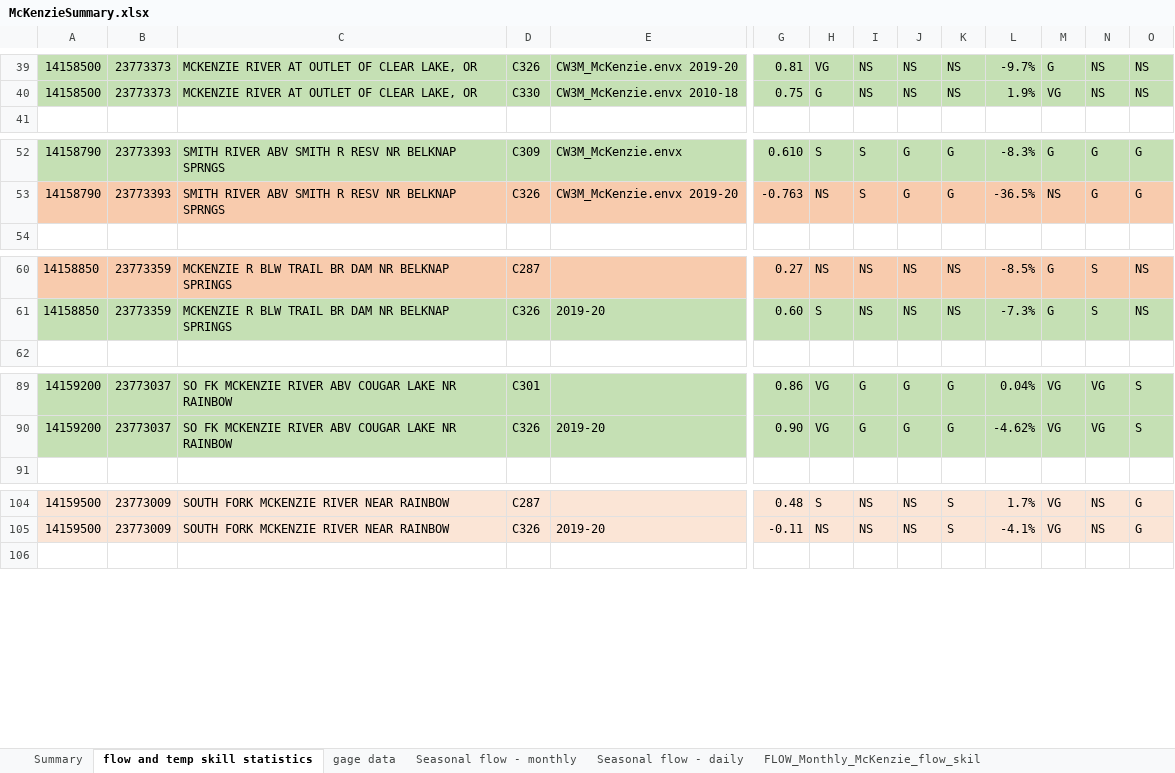
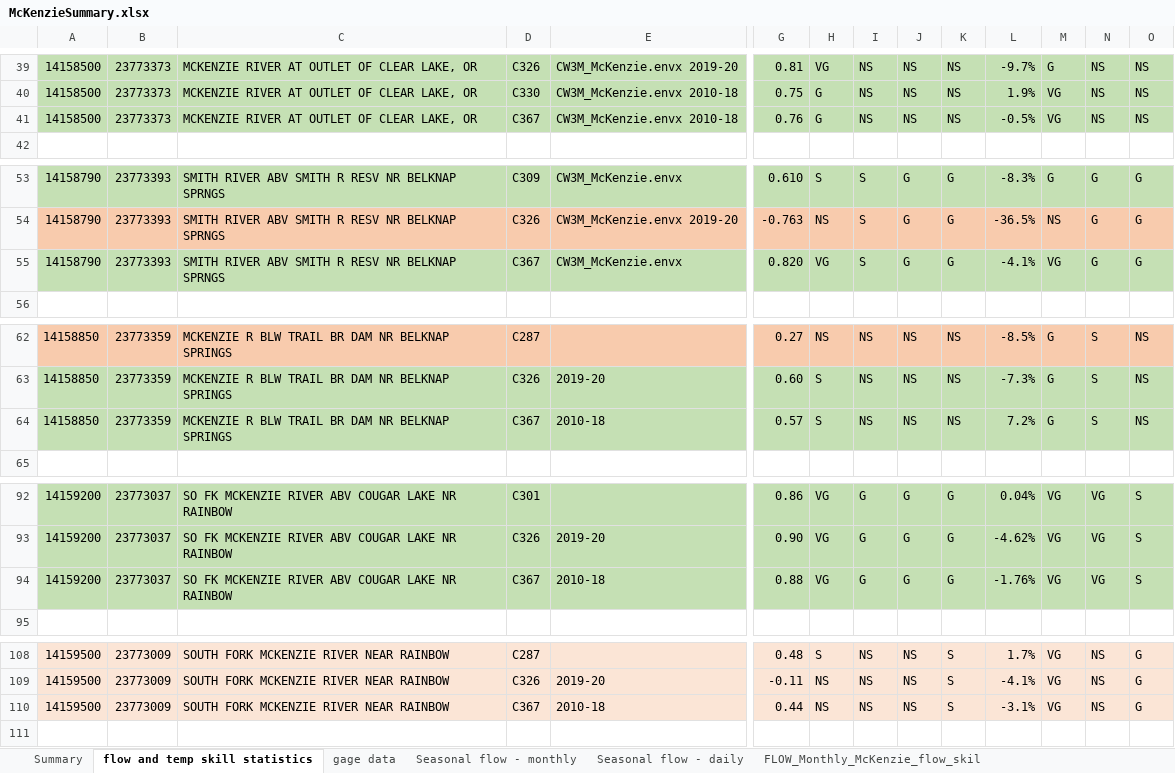
Before and after one commit to DavidConklin1947/CW3M, an Excel workbook: DataCW3M/SkillAssessment/McKenzieSummary.xlsx, sheet flow and temp skill statistics, drawn as a sheet; only a part is shown, gaps mark what is left out; values as stored, in another font and other column widths than the file's, no borders; rows hold the shown columns only; the diff covers the shown part only; the diff names each change by its address in the sheet, - before the commit and + after, or states it on an @@ line.

```diff
--- a/DataCW3M/SkillAssessment/McKenzieSummary.xlsx (sheet flow and temp skill statistics)
+++ b/DataCW3M/SkillAssessment/McKenzieSummary.xlsx (sheet flow and temp skill statistics)
+row 41: 14158500 | 23773373 | MCKENZIE RIVER AT OUTLET OF CLEAR LAKE, OR | C367 | CW3M_McKenzie.envx 2010-18 | 0.76 | G | NS | NS | NS | -0.5% | VG | NS | NS
+row 55: 14158790 | 23773393 | SMITH RIVER ABV SMITH R RESV NR BELKNAP SPRNGS | C367 | CW3M_McKenzie.envx | 0.820 | VG | S | G | G | -4.1% | VG | G | G
+row 64: 14158850 | 23773359 | MCKENZIE R BLW TRAIL BR DAM NR BELKNAP SPRINGS | C367 | 2010-18 | 0.57 | S | NS | NS | NS | 7.2% | G | S | NS
+row 94: 14159200 | 23773037 | SO FK MCKENZIE RIVER ABV COUGAR LAKE NR RAINBOW | C367 | 2010-18 | 0.88 | VG | G | G | G | -1.76% | VG | VG | S
+row 110: 14159500 | 23773009 | SOUTH FORK MCKENZIE RIVER NEAR RAINBOW | C367 | 2010-18 | 0.44 | NS | NS | NS | S | -3.1% | VG | NS | G
```
Also changed, not shown: 11 added rows elsewhere in this sheet, formulas that keep their value, DataCW3M/RegressionTesting/CW3M_McKenzie.xlsx, DataCW3M/RegressionTesting/CW3M_NSantiam.xlsx, 4 other files.
